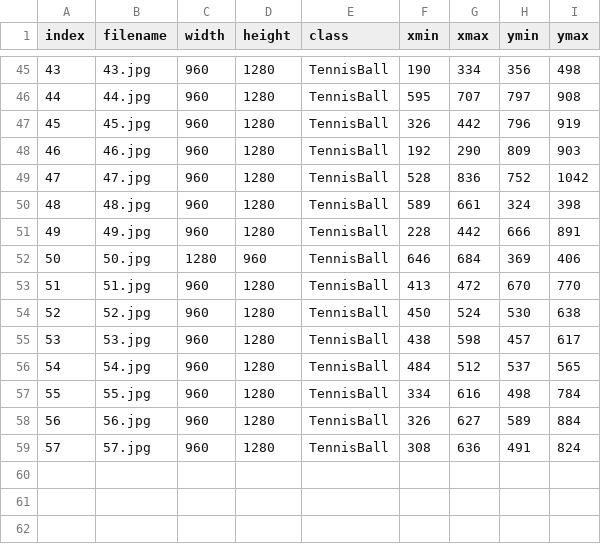
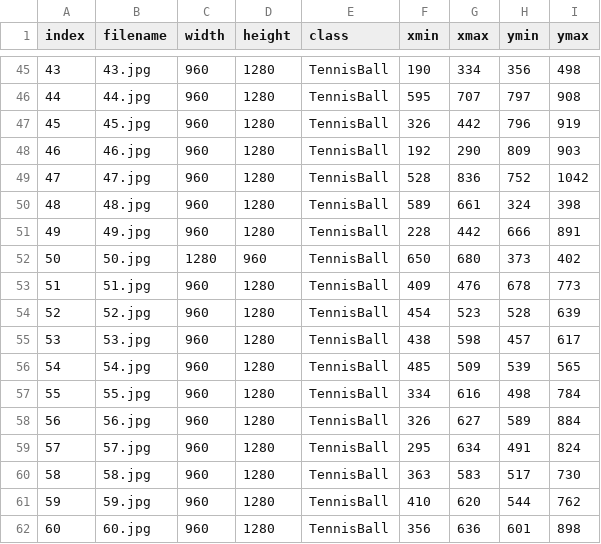
Before and after one commit to huskyroboticsteam/Tennisball, a CSV file: data/testing/testing.csv, drawn as a sheet; only a part is shown, gaps mark what is left out.

```diff
--- a/data/testing/testing.csv
+++ b/data/testing/testing.csv
@@ -51,9 +51,12 @@ index,filename,width,height,class,xmin,xmax,ymin,ymax
 49,49.jpg,960,1280,TennisBall,228,442,666,891
-50,50.jpg,1280,960,TennisBall,646,684,369,406
-51,51.jpg,960,1280,TennisBall,413,472,670,770
-52,52.jpg,960,1280,TennisBall,450,524,530,638
+50,50.jpg,1280,960,TennisBall,650,680,373,402
+51,51.jpg,960,1280,TennisBall,409,476,678,773
+52,52.jpg,960,1280,TennisBall,454,523,528,639
 53,53.jpg,960,1280,TennisBall,438,598,457,617
-54,54.jpg,960,1280,TennisBall,484,512,537,565
+54,54.jpg,960,1280,TennisBall,485,509,539,565
 55,55.jpg,960,1280,TennisBall,334,616,498,784
 56,56.jpg,960,1280,TennisBall,326,627,589,884
-57,57.jpg,960,1280,TennisBall,308,636,491,824
+57,57.jpg,960,1280,TennisBall,295,634,491,824
+58,58.jpg,960,1280,TennisBall,363,583,517,730
+59,59.jpg,960,1280,TennisBall,410,620,544,762
+60,60.jpg,960,1280,TennisBall,356,636,601,898
```
Also changed, not shown: data/training/training.csv, 13 other files.
